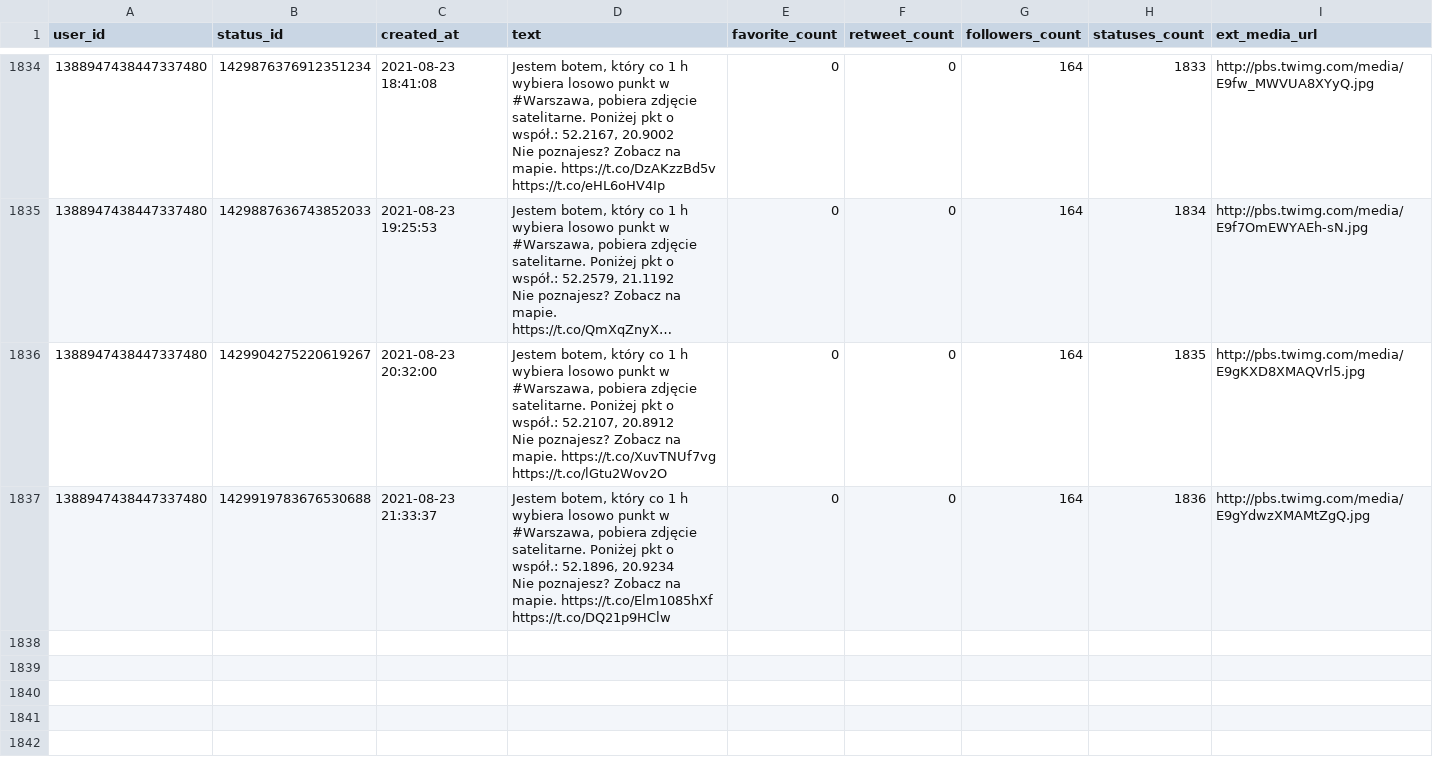
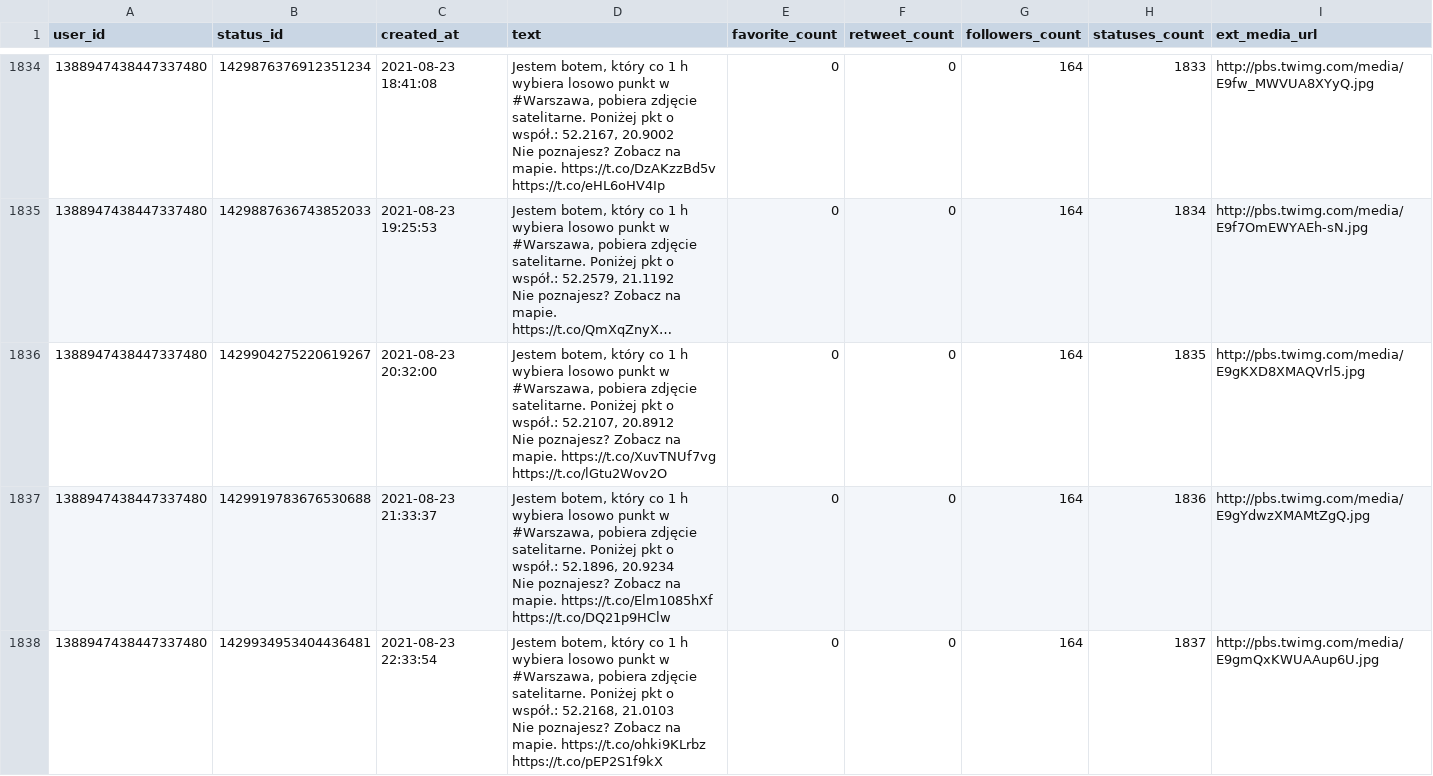
Before and after one commit to sms1962/warszawabot, a CSV file: data/archiwum_twitow.csv, drawn as a sheet; only a part is shown, gaps mark what is left out; long unchanged cells end in …; ↵ is a line break in a cell; the diff names each change by its address in the sheet, - before the commit and + after, or states it on an @@ line.

Commit message:
Zapisanie nowych twitow

```diff
--- a/data/archiwum_twitow.csv
+++ b/data/archiwum_twitow.csv
+row 1838: 1388947438447337480 | 1429934953404436481 | 2021-08-23 22:33:54 | Jestem botem, który co 1 h wybiera losowo punkt w #Warszawa, pobiera zdjęcie satelitarne. Poniżej pkt o współ.: 52.2168, 21.0103 ↵ Nie poznajesz? Zobacz na mapie. https://t.co/ohki9KLrbz https://t.co/pEP2S1f9kX | 0 | 0 | 164 | 1837 | http://pbs.twimg.com/media/E9gmQxKWUAAup6U.jpg
```
Also changed, not shown: 1 other file.
